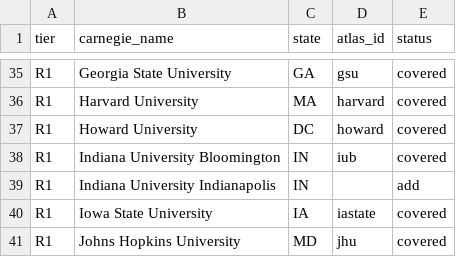
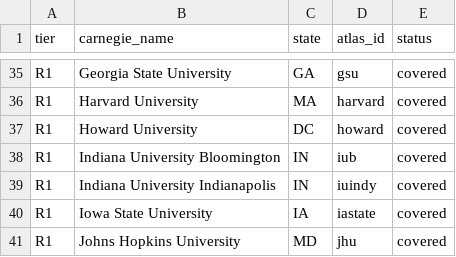
Before and after one commit to manilaladarsh-hash/YT, a CSV file: business/phd-atlas/handoff/us_r1r2.csv, drawn as a sheet; only a part is shown, gaps mark what is left out.

Commit message:
Add Indiana University Indianapolis (iuindy): 10 STEM PhD programs

```diff
--- a/business/phd-atlas/handoff/us_r1r2.csv
+++ b/business/phd-atlas/handoff/us_r1r2.csv
@@ -38,3 +38,3 @@ R1,Howard University,DC,howard,covered
 R1,Indiana University Bloomington,IN,iub,covered
-R1,Indiana University Indianapolis,IN,,add
+R1,Indiana University Indianapolis,IN,iuindy,covered
 R1,Iowa State University,IA,iastate,covered
```
Also changed, not shown: 13 other files.
